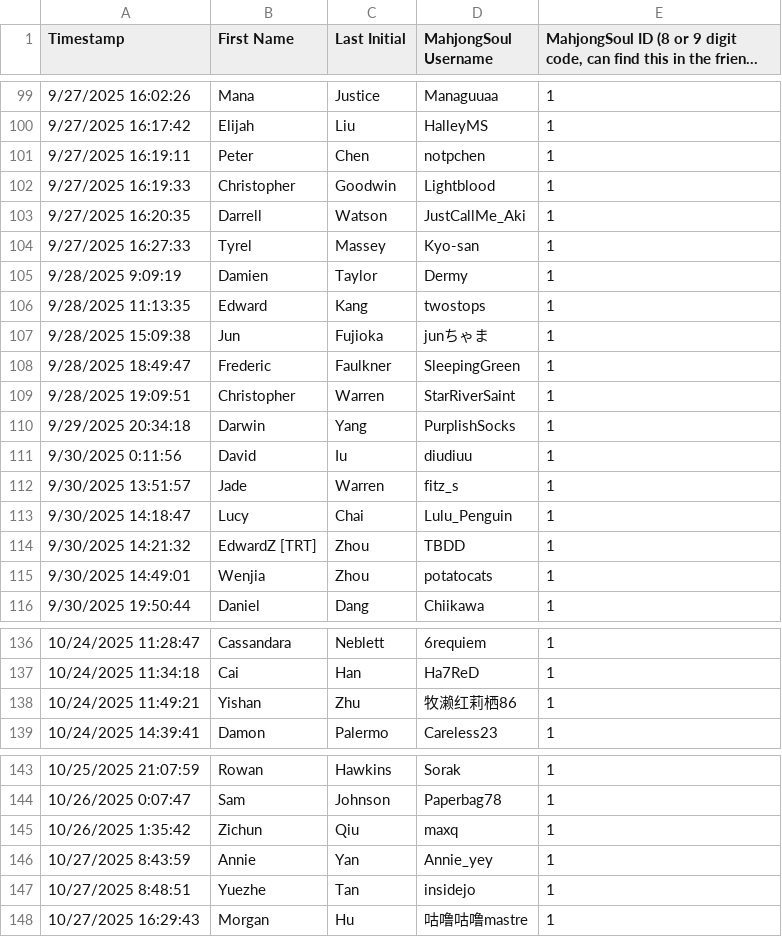
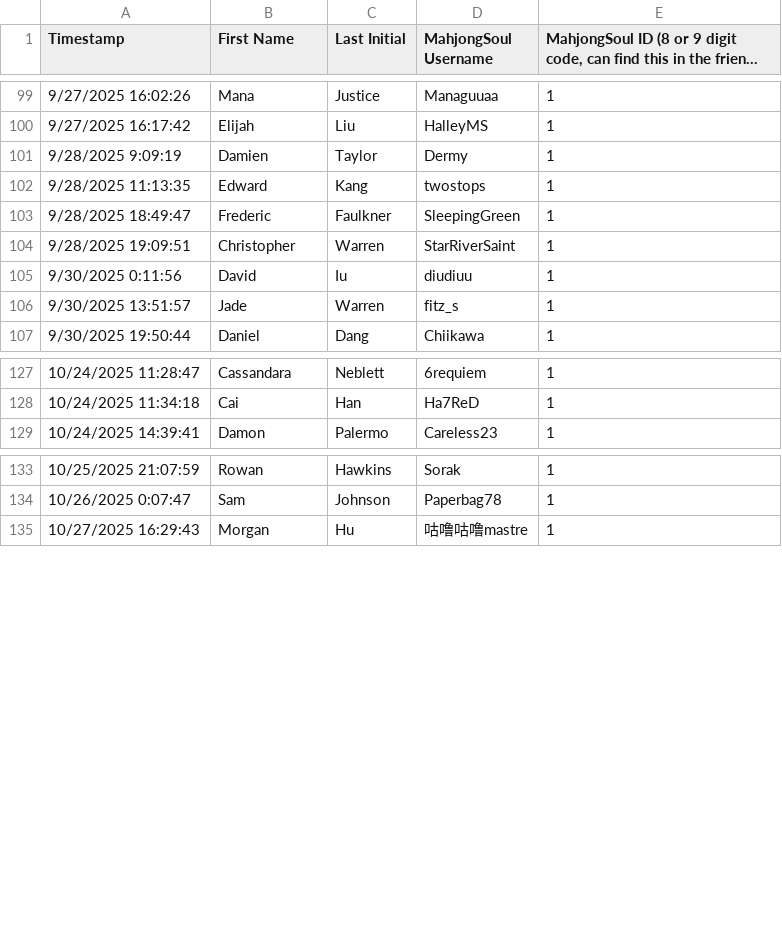
Before and after one commit to Redorangegamez/MJSTeamLeagueBot, a CSV file: names.csv, drawn as a sheet; only a part is shown, gaps mark what is left out; long unchanged cells end in …; the diff covers the shown part only; the diff names each change by its address in the sheet, - before the commit and + after, or states it on an @@ line.

Commit message:
Update names.csv

```diff
--- a/names.csv
+++ b/names.csv
-row 101: 9/27/2025 16:19:11 | Peter | Chen | notpchen | 1
-row 102: 9/27/2025 16:19:33 | Christopher | Goodwin | Lightblood | 1
-row 103: 9/27/2025 16:20:35 | Darrell | Watson | JustCallMe_Aki | 1
-row 104: 9/27/2025 16:27:33 | Tyrel | Massey | Kyo-san | 1
-row 107: 9/28/2025 15:09:38 | Jun | Fujioka | junちゃま | 1
-row 110: 9/29/2025 20:34:18 | Darwin | Yang | PurplishSocks | 1
-row 113: 9/30/2025 14:18:47 | Lucy | Chai | Lulu_Penguin | 1
-row 114: 9/30/2025 14:21:32 | EdwardZ [TRT] | Zhou | TBDD | 1
-row 115: 9/30/2025 14:49:01 | Wenjia | Zhou | potatocats | 1
-row 138: 10/24/2025 11:49:21 | Yishan | Zhu | 牧濑红莉栖86 | 1
-row 145: 10/26/2025 1:35:42 | Zichun | Qiu | maxq | 1
-row 146: 10/27/2025 8:43:59 | Annie | Yan | Annie_yey | 1
-row 147: 10/27/2025 8:48:51 | Yuezhe | Tan | insidejo | 1
```
Also changed, not shown: 1 edited cell elsewhere in this file.
